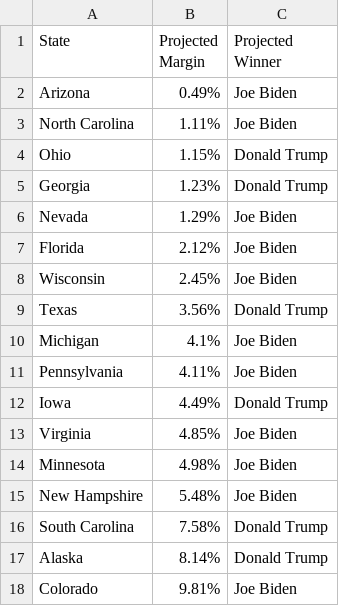
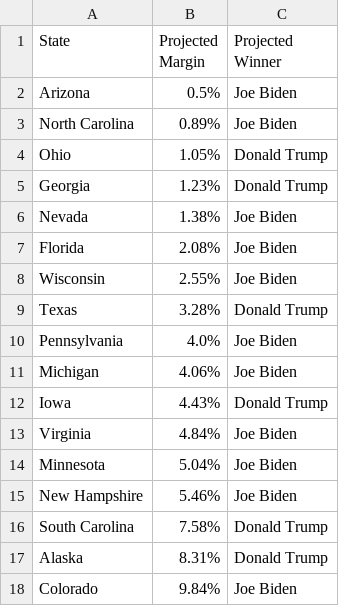
Before and after one commit to wmentrekin/2020election, a CSV file: results/closest_margins.csv, drawn as a sheet.

Commit message:
add tables to html tomorrow

```diff
--- a/results/closest_margins.csv
+++ b/results/closest_margins.csv
@@ -1,18 +1,18 @@
 State,Projected Margin,Projected Winner
-Arizona,0.49%,Joe Biden
-North Carolina,1.11%,Joe Biden
-Ohio,1.15%,Donald Trump
+Arizona,0.5%,Joe Biden
+North Carolina,0.89%,Joe Biden
+Ohio,1.05%,Donald Trump
 Georgia,1.23%,Donald Trump
-Nevada,1.29%,Joe Biden
-Florida,2.12%,Joe Biden
-Wisconsin,2.45%,Joe Biden
-Texas,3.56%,Donald Trump
-Michigan,4.1%,Joe Biden
-Pennsylvania,4.11%,Joe Biden
-Iowa,4.49%,Donald Trump
-Virginia,4.85%,Joe Biden
-Minnesota,4.98%,Joe Biden
-New Hampshire,5.48%,Joe Biden
+Nevada,1.38%,Joe Biden
+Florida,2.08%,Joe Biden
+Wisconsin,2.55%,Joe Biden
+Texas,3.28%,Donald Trump
+Pennsylvania,4.0%,Joe Biden
+Michigan,4.06%,Joe Biden
+Iowa,4.43%,Donald Trump
+Virginia,4.84%,Joe Biden
+Minnesota,5.04%,Joe Biden
+New Hampshire,5.46%,Joe Biden
 South Carolina,7.58%,Donald Trump
-Alaska,8.14%,Donald Trump
-Colorado,9.81%,Joe Biden
+Alaska,8.31%,Donald Trump
+Colorado,9.84%,Joe Biden
```
Also changed, not shown: results/flips.csv, results/full_results.csv, 5 other files.
